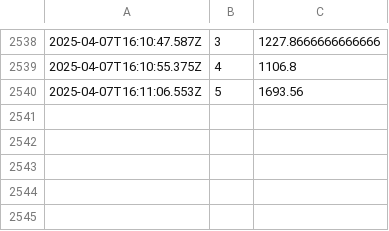
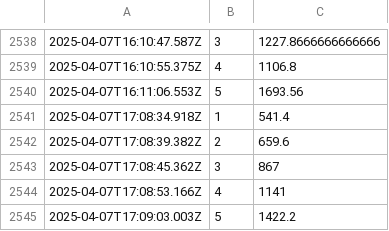
Before and after one commit to rodrigosf672/measure-loading-times, a CSV file: loading_times.csv, drawn as a sheet; only a part is shown, gaps mark what is left out.

Commit message:
Update loading times

```diff
--- a/loading_times.csv
+++ b/loading_times.csv
@@ -2540 +2540,6 @@
 2025-04-07T16:11:06.553Z,5,1693.56
+2025-04-07T17:08:34.918Z,1,541.4
+2025-04-07T17:08:39.382Z,2,659.6
+2025-04-07T17:08:45.362Z,3,867
+2025-04-07T17:08:53.166Z,4,1141
+2025-04-07T17:09:03.003Z,5,1422.2
```
